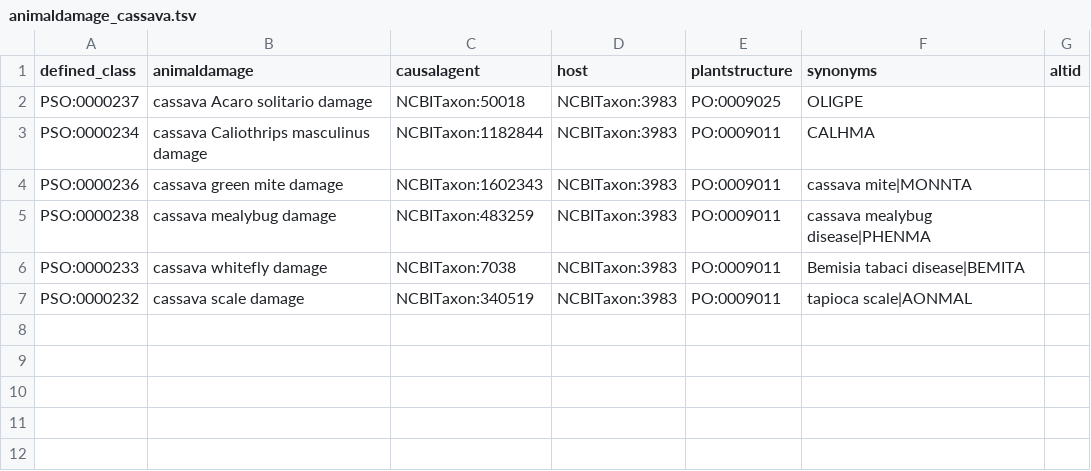
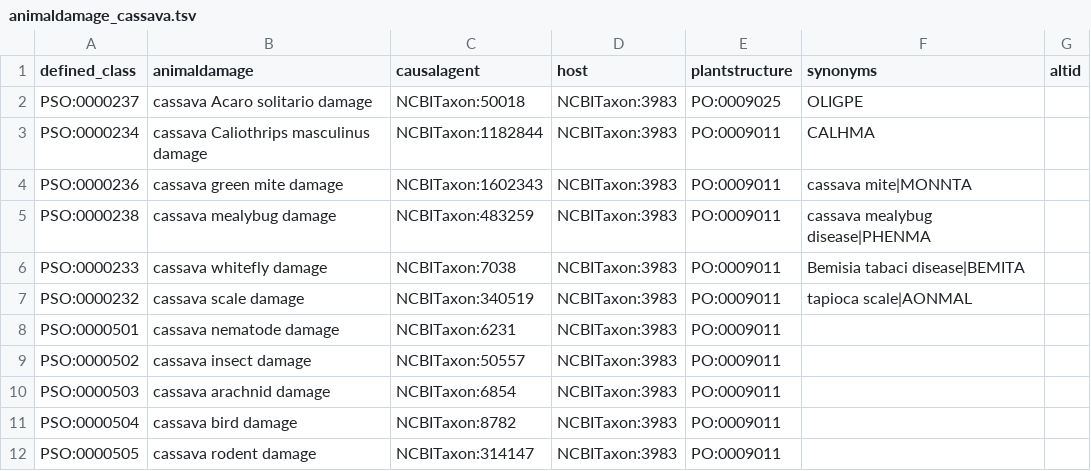
Before and after one commit to Planteome/plant-stress-ontology, a TSV file: src/patterns/data/default/animaldamage_cassava.tsv, drawn as a sheet; the diff names each change by its address in the sheet, - before the commit and + after, or states it on an @@ line.

Commit message:
Adding categorical classes for cassava animal damages

```diff
--- a/src/patterns/data/default/animaldamage_cassava.tsv
+++ b/src/patterns/data/default/animaldamage_cassava.tsv
+row 8: PSO:0000501 | cassava nematode damage | NCBITaxon:6231 | NCBITaxon:3983 | PO:0009011
+row 9: PSO:0000502 | cassava insect damage | NCBITaxon:50557 | NCBITaxon:3983 | PO:0009011
+row 10: PSO:0000503 | cassava arachnid damage | NCBITaxon:6854 | NCBITaxon:3983 | PO:0009011
+row 11: PSO:0000504 | cassava bird damage | NCBITaxon:8782 | NCBITaxon:3983 | PO:0009011
+row 12: PSO:0000505 | cassava rodent damage | NCBITaxon:314147 | NCBITaxon:3983 | PO:0009011
```
